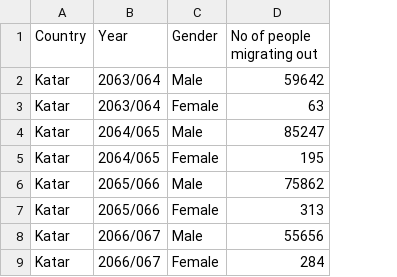
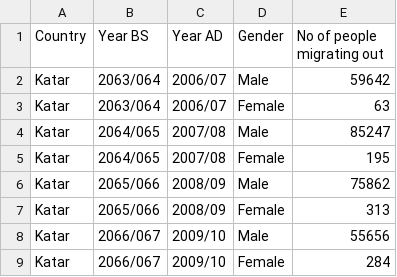
Before and after one commit to opennepal/odp-economy, a CSV file: No of people migrating outside country for foreign employment, sex wise distribution from 2063 to 2069/data.csv, drawn as a sheet; only a part is shown; the diff names each change by its address in the sheet, - before the commit and + after, or states it on an @@ line.

Commit message:
update data

```diff
--- a/No of people migrating outside country for foreign employment, sex wise distribution from 2063 to 2069/data.csv
+++ b/No of people migrating outside country for foreign employment, sex wise distribution from 2063 to 2069/data.csv
+column C (Year AD), rows 2-9: 2006/07 | 2006/07 | 2007/08 | 2007/08 | 2008/09 | 2008/09 | 2009/10 | 2009/10
-B1: Year
+B1: Year BS
```
Also changed, not shown: Annual Growth Rate of GDP by Economic Activities from 2003-04 to 2012-13/data.csv, District wise Budget Expenditure Status for the year 2070-71 Mangsir/data.csv, 25 other files.
